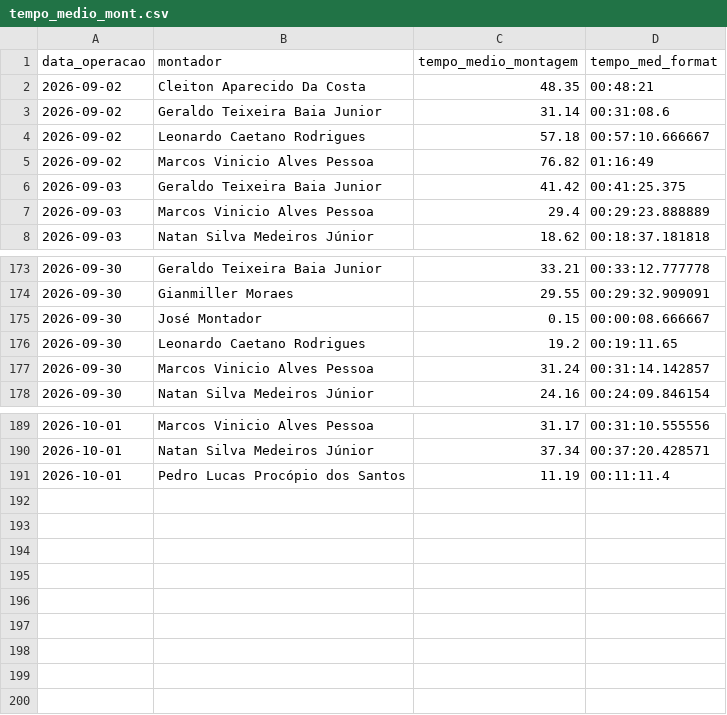
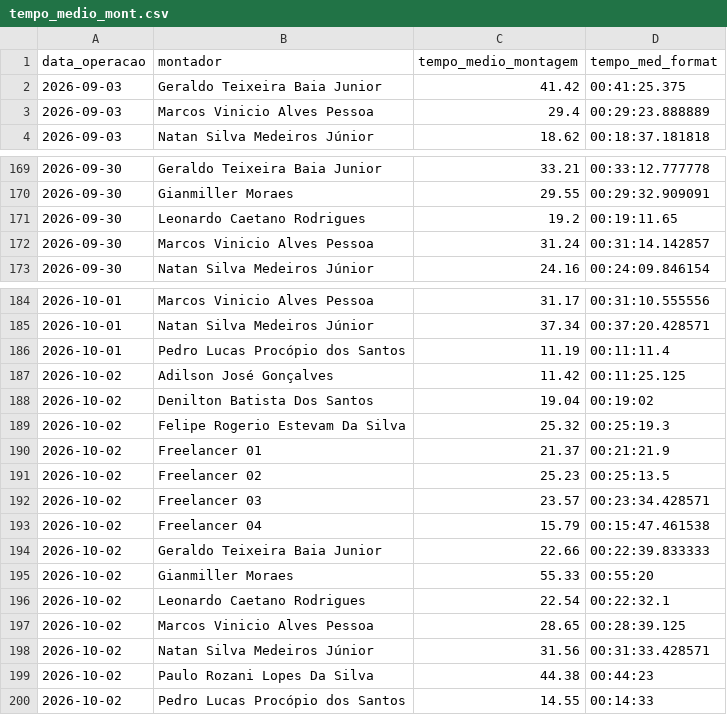
Before and after one commit to diogojfr/report-silvaleal-streamlit, a CSV file: data/tempo_medio_mont.csv, drawn as a sheet; only a part is shown, gaps mark what is left out; removed rows and columns are numbered as before the commit, all else as after; the diff names each change by its address in the sheet, - before the commit and + after, or states it on an @@ line.

```diff
--- a/data/tempo_medio_mont.csv
+++ b/data/tempo_medio_mont.csv
-row 2: 2026-09-02 | Cleiton Aparecido Da Costa | 48.35 | 00:48:21
-row 3: 2026-09-02 | Geraldo Teixeira Baia Junior | 31.14 | 00:31:08.6
-row 4: 2026-09-02 | Leonardo Caetano Rodrigues | 57.18 | 00:57:10.666667
-row 5: 2026-09-02 | Marcos Vinicio Alves Pessoa | 76.82 | 01:16:49
-row 175: 2026-09-30 | José Montador | 0.15 | 00:00:08.666667
+row 187: 2026-10-02 | Adilson José Gonçalves | 11.42 | 00:11:25.125
+row 188: 2026-10-02 | Denilton Batista Dos Santos | 19.04 | 00:19:02
+row 189: 2026-10-02 | Felipe Rogerio Estevam Da Silva | 25.32 | 00:25:19.3
+row 190: 2026-10-02 | Freelancer 01 | 21.37 | 00:21:21.9
+row 191: 2026-10-02 | Freelancer 02 | 25.23 | 00:25:13.5
+row 192: 2026-10-02 | Freelancer 03 | 23.57 | 00:23:34.428571
+row 193: 2026-10-02 | Freelancer 04 | 15.79 | 00:15:47.461538
+row 194: 2026-10-02 | Geraldo Teixeira Baia Junior | 22.66 | 00:22:39.833333
+row 195: 2026-10-02 | Gianmiller Moraes | 55.33 | 00:55:20
+row 196: 2026-10-02 | Leonardo Caetano Rodrigues | 22.54 | 00:22:32.1
+row 197: 2026-10-02 | Marcos Vinicio Alves Pessoa | 28.65 | 00:28:39.125
+row 198: 2026-10-02 | Natan Silva Medeiros Júnior | 31.56 | 00:31:33.428571
+row 199: 2026-10-02 | Paulo Rozani Lopes Da Silva | 44.38 | 00:44:23
+row 200: 2026-10-02 | Pedro Lucas Procópio dos Santos | 14.55 | 00:14:33
```
Also changed, not shown: data/caixa_hora.csv, data/conf_registros.csv, 9 other files.
